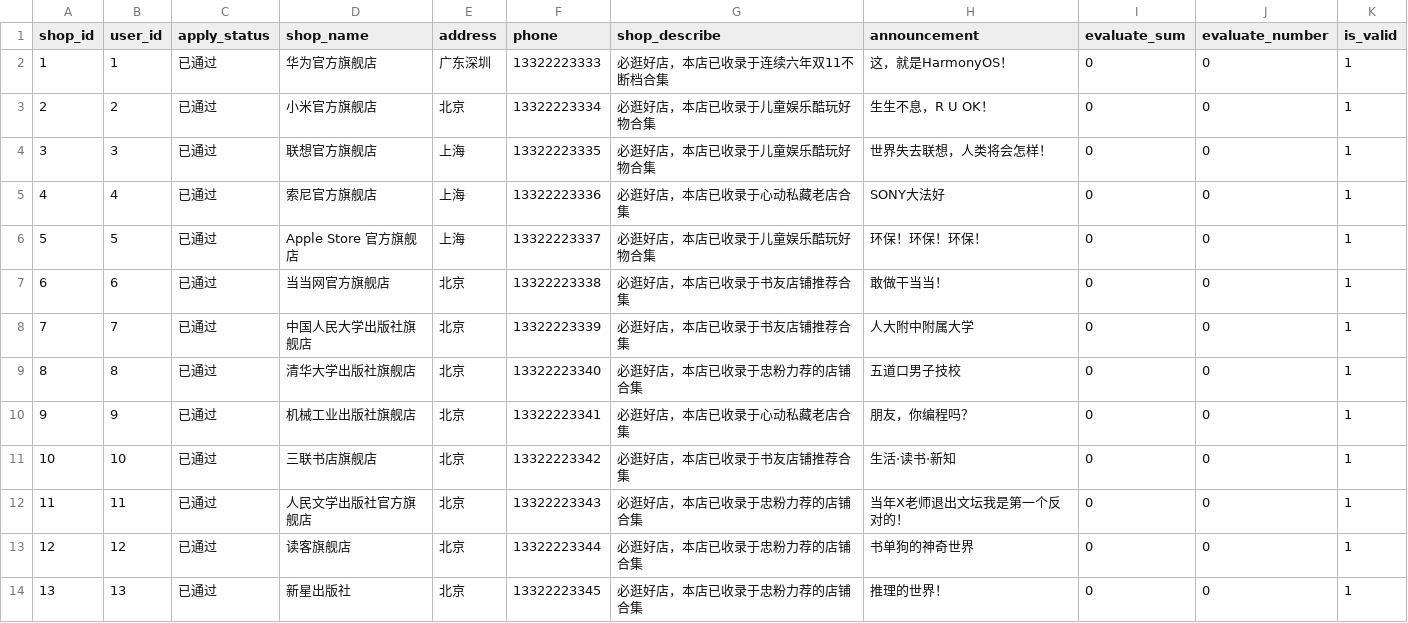
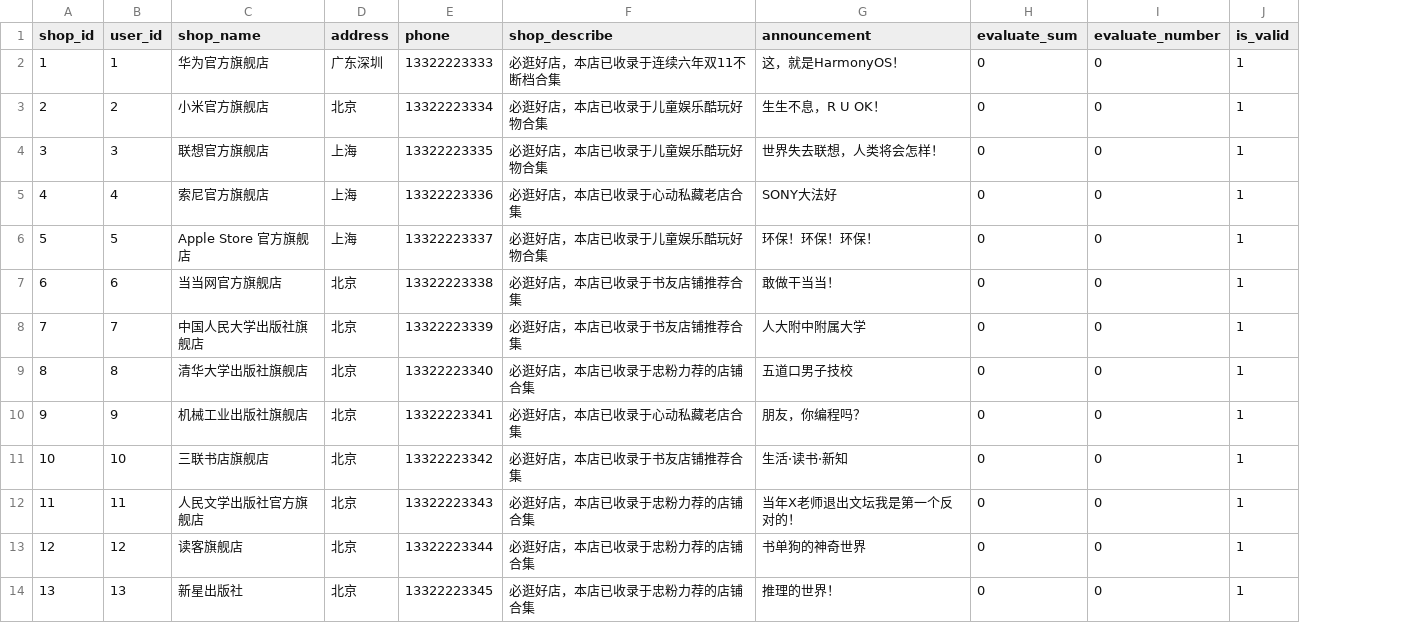
Before and after one commit to Liu-Kaixiang/Online-Shopping-System, a CSV file: data/shop.csv, drawn as a sheet; the diff names each change by its address in the sheet, - before the commit and + after, or states it on an @@ line.

```diff
--- a/data/shop.csv
+++ b/data/shop.csv
-column C (apply_status), rows 2-14: all 已通过
```
Also changed, not shown: 1 other file.
